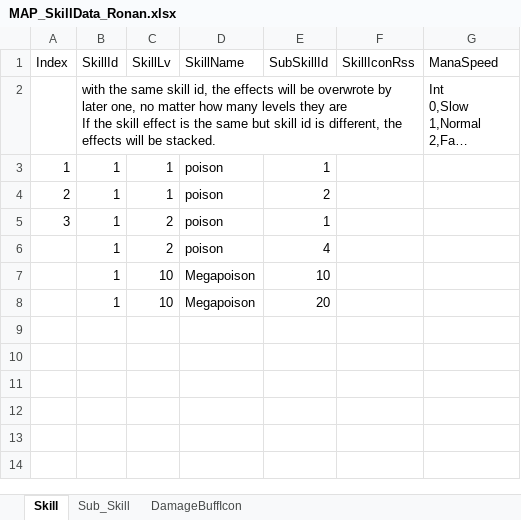
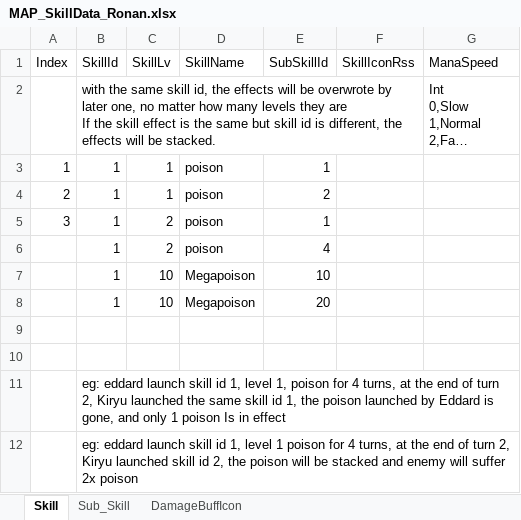
Before and after one commit to HakimNB/sl_zklzscrpt, an Excel workbook: mnp/slg/MAP_SkillData_Ronan.xlsx, sheet Skill, drawn as a sheet; long unchanged cells end in …; values as stored, in another font and other column widths than the file's, no borders; the diff names each change by its address in the sheet, - before the commit and + after, or states it on an @@ line.

Commit message:
[mnp] data: explanation

```diff
--- a/mnp/slg/MAP_SkillData_Ronan.xlsx (sheet Skill)
+++ b/mnp/slg/MAP_SkillData_Ronan.xlsx (sheet Skill)
+row 9: (empty)
+row 10: (empty)
+row 11:  | eg: eddard launch skill id 1, level 1, poison for 4 turns, at the end of turn 2, Kiryu launched the same skill id 1, the poison launched by Eddard is gone, and only 1 poison Is in effect
+row 12:  | eg: eddard launch skill id 1, level 1 poison for 4 turns, at the end of turn 2, Kiryu launched skill id 2, the poison will be stacked and enemy will suffer 2x poison
```
